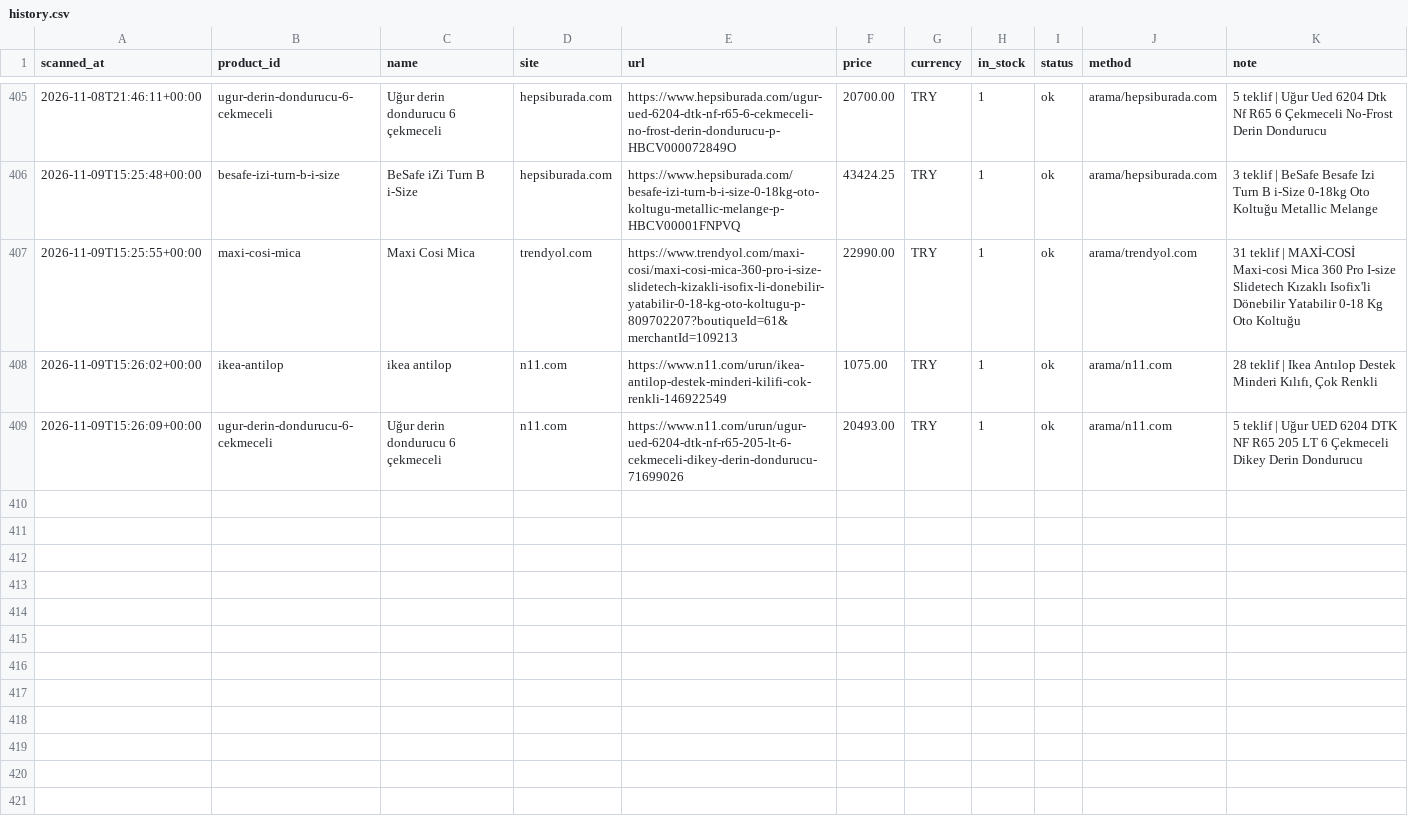
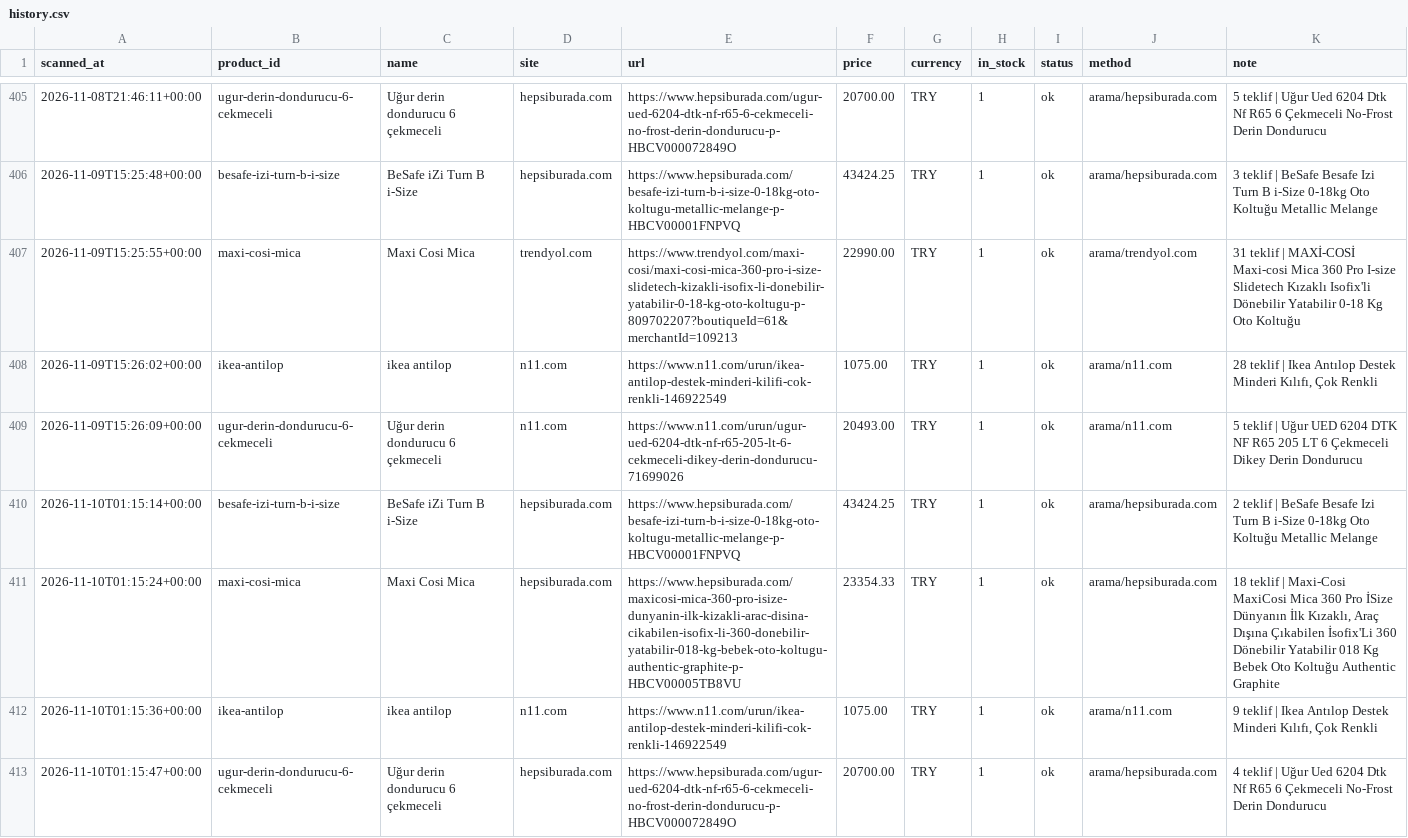
Before and after one commit to kaan2635/fiyat-takip, a CSV file: data/history.csv, drawn as a sheet; only a part is shown, gaps mark what is left out; the diff names each change by its address in the sheet, - before the commit and + after, or states it on an @@ line.

```diff
--- a/data/history.csv
+++ b/data/history.csv
+row 410: 2026-11-10T01:15:14+00:00 | besafe-izi-turn-b-i-size | BeSafe iZi Turn B i-Size | hepsiburada.com | https://www.hepsiburada.com/besafe-izi-turn-b-i-size-0-18kg-oto-koltugu-metallic-melange-p-HBCV00001FNPVQ | 43424.25 | TRY | 1 | ok | arama/hepsiburada.com | 2 teklif | BeSafe Besafe Izi Turn B i-Size 0-18kg Oto Koltuğu Metallic Melange
+row 411: 2026-11-10T01:15:24+00:00 | maxi-cosi-mica | Maxi Cosi Mica | hepsiburada.com | https://www.hepsiburada.com/maxicosi-mica-360-pro-isize-dunyanin-ilk-kizakli-arac-disina-cikabilen-isofix-li-360-donebilir-yatabilir-018-kg-bebek-oto-koltugu-authentic-graphite-p-HBCV00005TB8VU | 23354.33 | TRY | 1 | ok | arama/hepsiburada.com | 18 teklif | Maxi-Cosi MaxiCosi Mica 360 Pro İSize Dünyanın İlk Kızaklı, Araç Dışına Çıkabilen İsofix'Li 360 Dönebilir Yatabilir 018 Kg Bebek Oto Koltuğu Authentic Graphite
+row 412: 2026-11-10T01:15:36+00:00 | ikea-antilop | ikea antilop | n11.com | https://www.n11.com/urun/ikea-antilop-destek-minderi-kilifi-cok-renkli-146922549 | 1075.00 | TRY | 1 | ok | arama/n11.com | 9 teklif | Ikea Antılop Destek Minderi Kılıfı, Çok Renkli
+row 413: 2026-11-10T01:15:47+00:00 | ugur-derin-dondurucu-6-cekmeceli | Uğur derin dondurucu 6 çekmeceli | hepsiburada.com | https://www.hepsiburada.com/ugur-ued-6204-dtk-nf-r65-6-cekmeceli-no-frost-derin-dondurucu-p-HBCV000072849O | 20700.00 | TRY | 1 | ok | arama/hepsiburada.com | 4 teklif | Uğur Ued 6204 Dtk Nf R65 6 Çekmeceli No-Frost Derin Dondurucu
```
Also changed, not shown: 3 other files.
